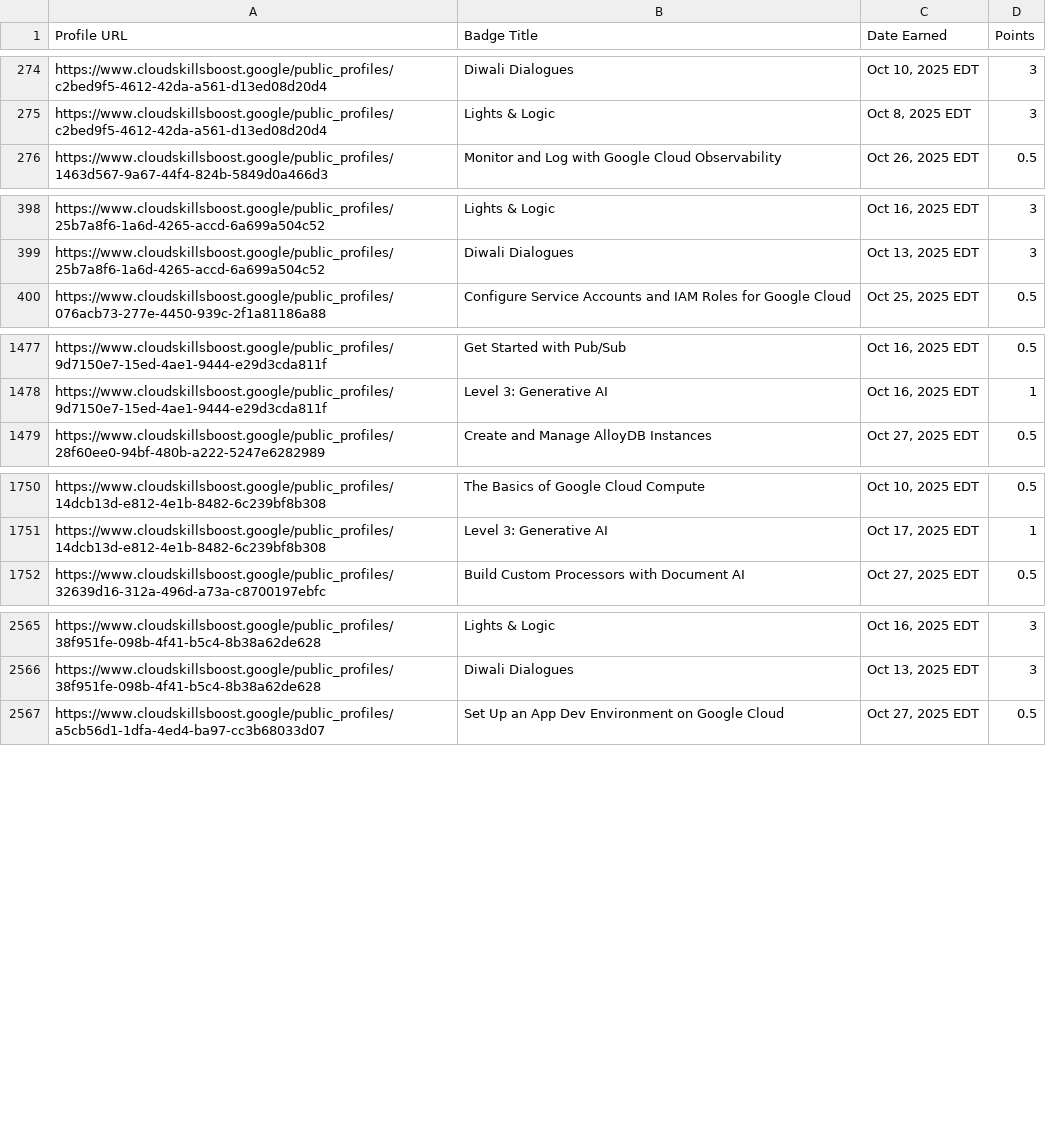
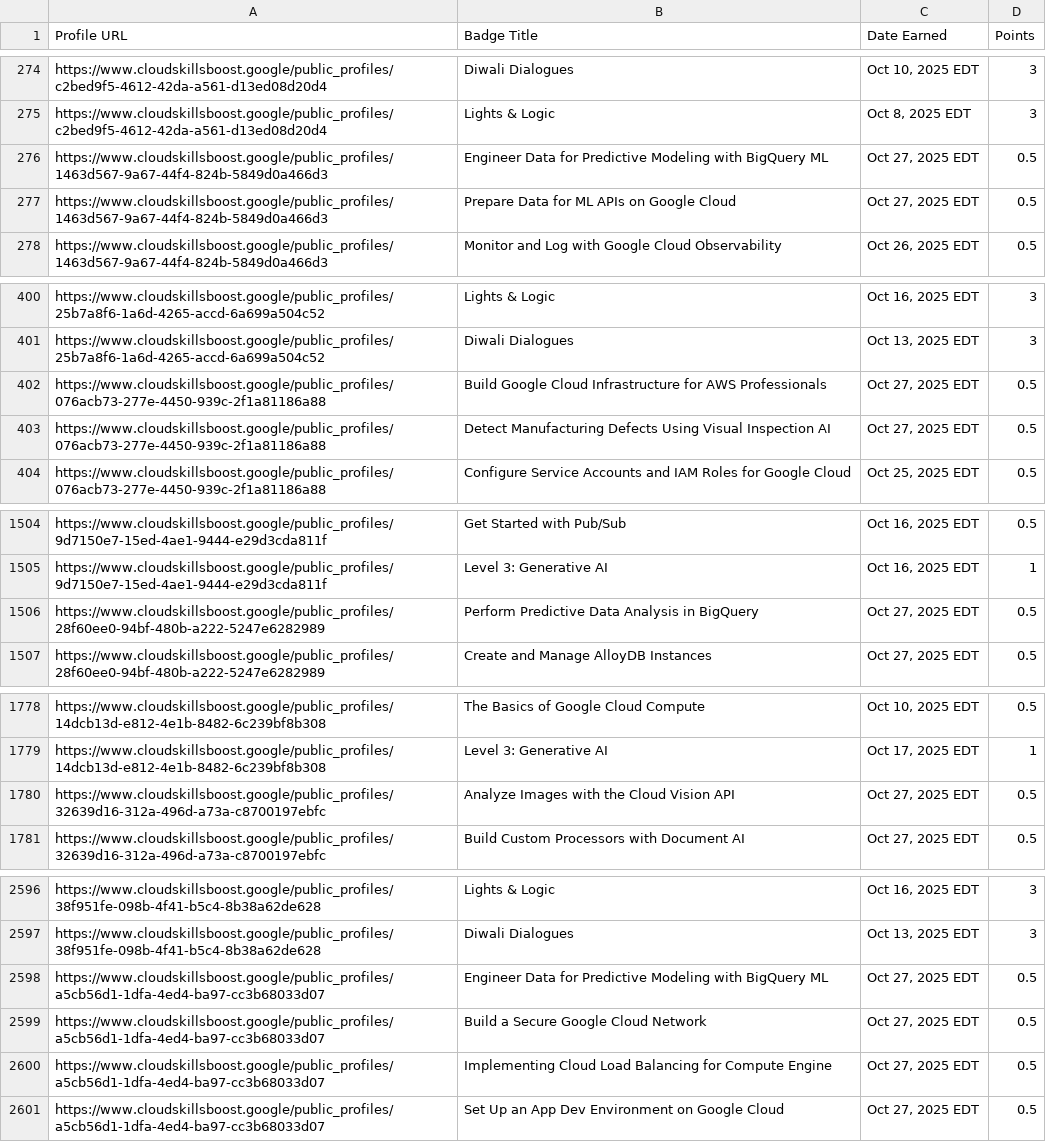
Before and after one commit to mohitsharmas97/leaderboard_gdg, a CSV file: google_cloud_badges_details.csv, drawn as a sheet; only a part is shown, gaps mark what is left out; the diff covers the shown part only; the diff names each change by its address in the sheet, - before the commit and + after, or states it on an @@ line.

```diff
--- a/google_cloud_badges_details.csv
+++ b/google_cloud_badges_details.csv
+row 276: https://www.cloudskillsboost.google/public_profiles/1463d567-9a67-44f4-824b-5849d0a466d3 | Engineer Data for Predictive Modeling with BigQuery ML | Oct 27, 2025 EDT | 0.5
+row 277: https://www.cloudskillsboost.google/public_profiles/1463d567-9a67-44f4-824b-5849d0a466d3 | Prepare Data for ML APIs on Google Cloud | Oct 27, 2025 EDT | 0.5
+row 402: https://www.cloudskillsboost.google/public_profiles/076acb73-277e-4450-939c-2f1a81186a88 | Build Google Cloud Infrastructure for AWS Professionals | Oct 27, 2025 EDT | 0.5
+row 403: https://www.cloudskillsboost.google/public_profiles/076acb73-277e-4450-939c-2f1a81186a88 | Detect Manufacturing Defects Using Visual Inspection AI | Oct 27, 2025 EDT | 0.5
+row 1506: https://www.cloudskillsboost.google/public_profiles/28f60ee0-94bf-480b-a222-5247e6282989 | Perform Predictive Data Analysis in BigQuery | Oct 27, 2025 EDT | 0.5
+row 1780: https://www.cloudskillsboost.google/public_profiles/32639d16-312a-496d-a73a-c8700197ebfc | Analyze Images with the Cloud Vision API | Oct 27, 2025 EDT | 0.5
+row 2598: https://www.cloudskillsboost.google/public_profiles/a5cb56d1-1dfa-4ed4-ba97-cc3b68033d07 | Engineer Data for Predictive Modeling with BigQuery ML | Oct 27, 2025 EDT | 0.5
+row 2599: https://www.cloudskillsboost.google/public_profiles/a5cb56d1-1dfa-4ed4-ba97-cc3b68033d07 | Build a Secure Google Cloud Network | Oct 27, 2025 EDT | 0.5
+row 2600: https://www.cloudskillsboost.google/public_profiles/a5cb56d1-1dfa-4ed4-ba97-cc3b68033d07 | Implementing Cloud Load Balancing for Compute Engine | Oct 27, 2025 EDT | 0.5
```
Also changed, not shown: 27 added rows elsewhere in this file, progress_data.csv.
